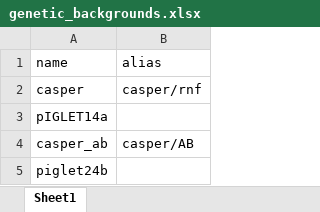
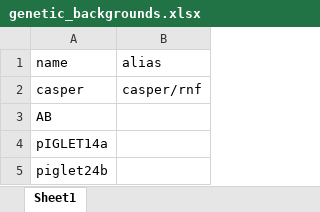
Before and after one commit to davekokel/carp_v2_mirror, an Excel workbook: seed_kits/2025-11-15-121231-autoload/genetic_backgrounds.xlsx, sheet Sheet1, drawn as a sheet; values as stored, in another font and other column widths than the file's, no borders; removed rows and columns are numbered as before the commit, all else as after; the diff names each change by its address in the sheet, - before the commit and + after, or states it on an @@ line.

Commit message:
Fix legacy pipelines + slug-infer gating; clutch background migration and loader

```diff
--- a/seed_kits/2025-11-15-121231-autoload/genetic_backgrounds.xlsx (sheet Sheet1)
+++ b/seed_kits/2025-11-15-121231-autoload/genetic_backgrounds.xlsx (sheet Sheet1)
+row 3: AB
-row 4: casper_ab | casper/AB
```
Also changed, not shown: 7 other files.
